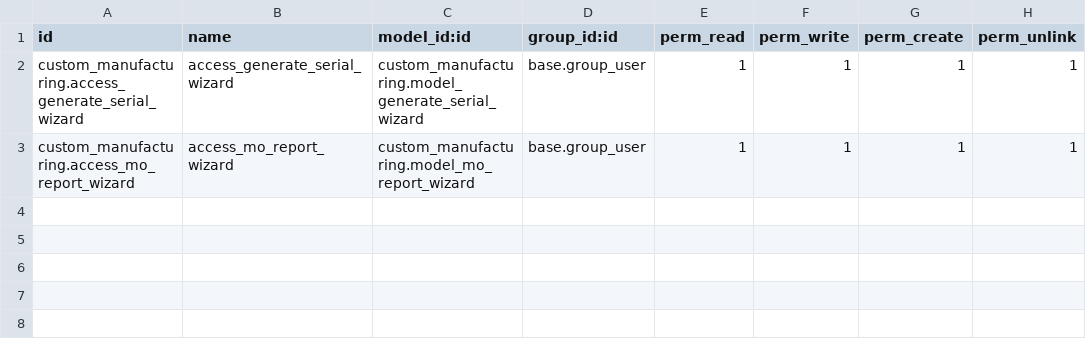
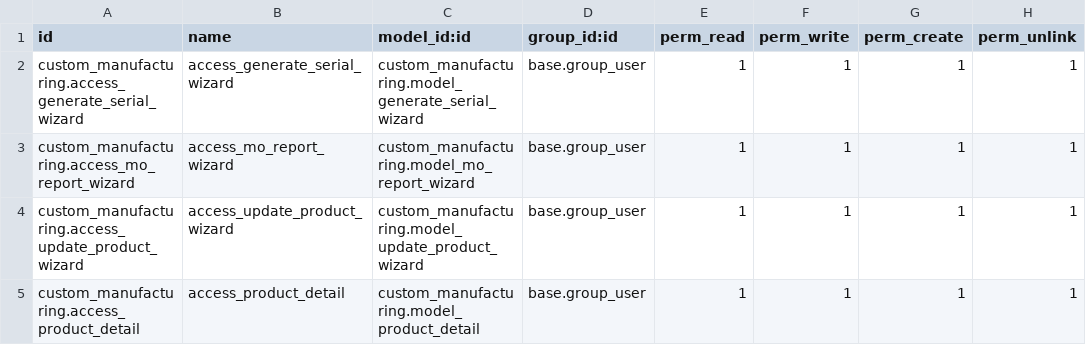
Before and after one commit to vrunda011/odoo18-custom, a CSV file: training/custom_manufacturing/security/ir.model.access.csv, drawn as a sheet; the diff names each change by its address in the sheet, - before the commit and + after, or states it on an @@ line.

Commit message:
[ADD] Update product/serial button

```diff
--- a/training/custom_manufacturing/security/ir.model.access.csv
+++ b/training/custom_manufacturing/security/ir.model.access.csv
+row 4: custom_manufacturing.access_update_product_wizard | access_update_product_wizard | custom_manufacturing.model_update_product_wizard | base.group_user | 1 | 1 | 1 | 1
+row 5: custom_manufacturing.access_product_detail | access_product_detail | custom_manufacturing.model_product_detail | base.group_user | 1 | 1 | 1 | 1
```
Also changed, not shown: 9 other files.
